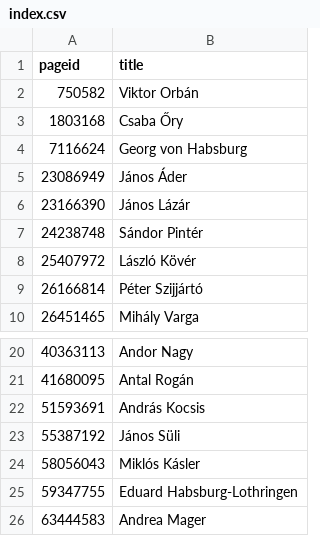
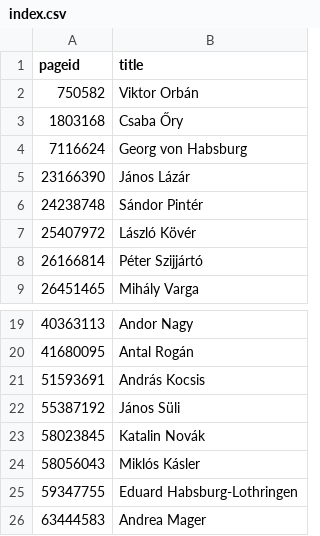
Before and after one commit to every-politician-scrapers/hungary-cabinet, a CSV file: enwiki/index.csv, drawn as a sheet; only a part is shown, gaps mark what is left out; removed rows and columns are numbered as before the commit, all else as after; the diff names each change by its address in the sheet, - before the commit and + after, or states it on an @@ line.

```diff
--- a/enwiki/index.csv
+++ b/enwiki/index.csv
-row 5: 23086949 | János Áder
+row 23: 58023845 | Katalin Novák
```
Also changed, not shown: 2 other files.
